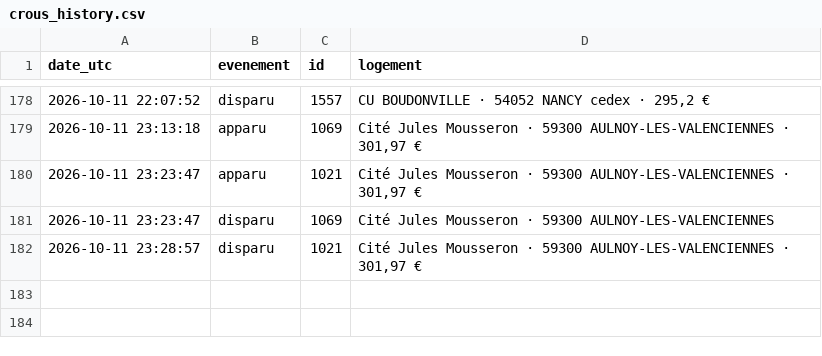
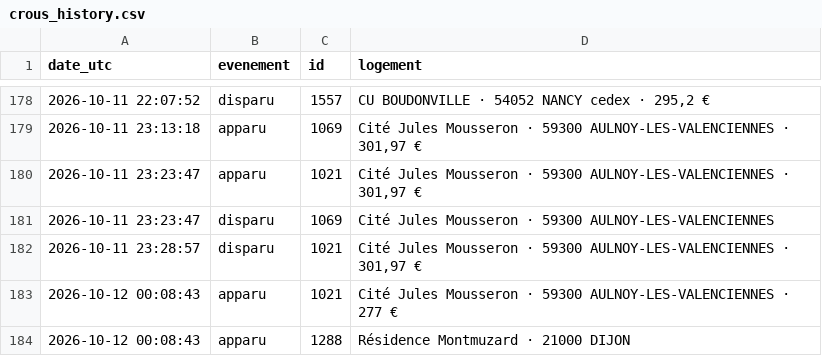
Before and after one commit to omaraitlhouss/crous-watcher, a CSV file: crous_history.csv, drawn as a sheet; only a part is shown, gaps mark what is left out; the diff names each change by its address in the sheet, - before the commit and + after, or states it on an @@ line.

Commit message:
Historique CROUS 2026-10-12 00:32

```diff
--- a/crous_history.csv
+++ b/crous_history.csv
+row 183: 2026-10-12 00:08:43 | apparu | 1021 | Cité Jules Mousseron · 59300 AULNOY-LES-VALENCIENNES · 277 €
+row 184: 2026-10-12 00:08:43 | apparu | 1288 | Résidence Montmuzard · 21000 DIJON
```
